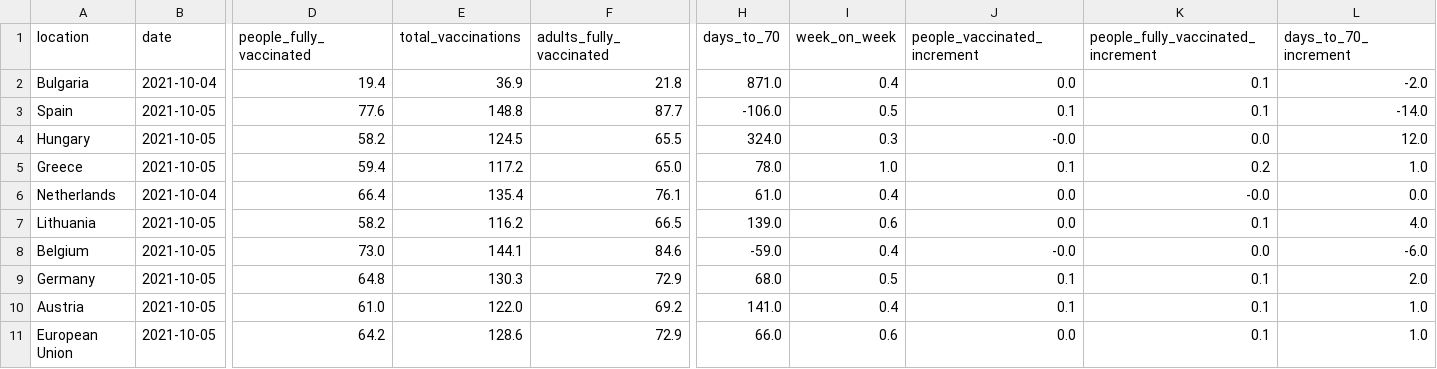
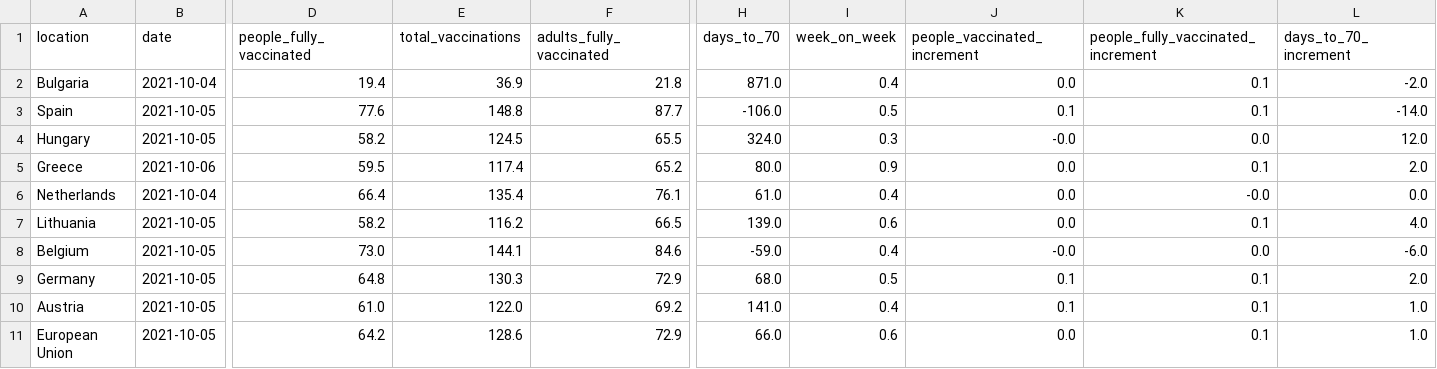
Before and after one commit to blasf1/covid_vaccine_progress_bot, a CSV file: latest.csv, drawn as a sheet; only a part is shown, gaps mark what is left out; the diff covers the shown part only; the diff names each change by its address in the sheet, - before the commit and + after, or states it on an @@ line.

Commit message:
[BOT] Update data and sources for website

```diff
--- a/latest.csv
+++ b/latest.csv
-B5 (date): 2021-10-05
+B5 (date): 2021-10-06
-D5 (people_fully_vaccinated): 59.4
+D5 (people_fully_vaccinated): 59.5
-E5 (total_vaccinations): 117.2
+E5 (total_vaccinations): 117.4
-F5 (adults_fully_vaccinated): 65.0
+F5 (adults_fully_vaccinated): 65.2
-H5 (days_to_70): 78.0
+H5 (days_to_70): 80.0
-I5 (week_on_week): 1.0
+I5 (week_on_week): 0.9
-J5 (people_vaccinated_increment): 0.1
+J5 (people_vaccinated_increment): 0.0
-K5: 0.2
+K5: 0.1
-L5 (days_to_70_increment): 1.0
+L5 (days_to_70_increment): 2.0
```
Also changed, not shown: 3 edited cells elsewhere in this file, 2 other files.
